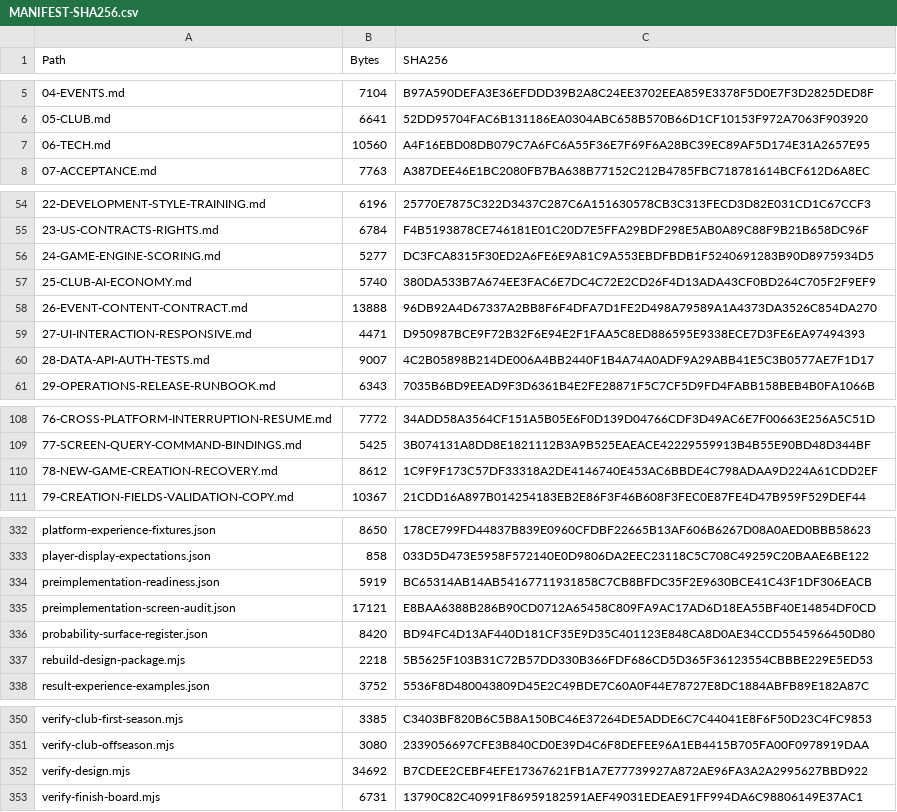
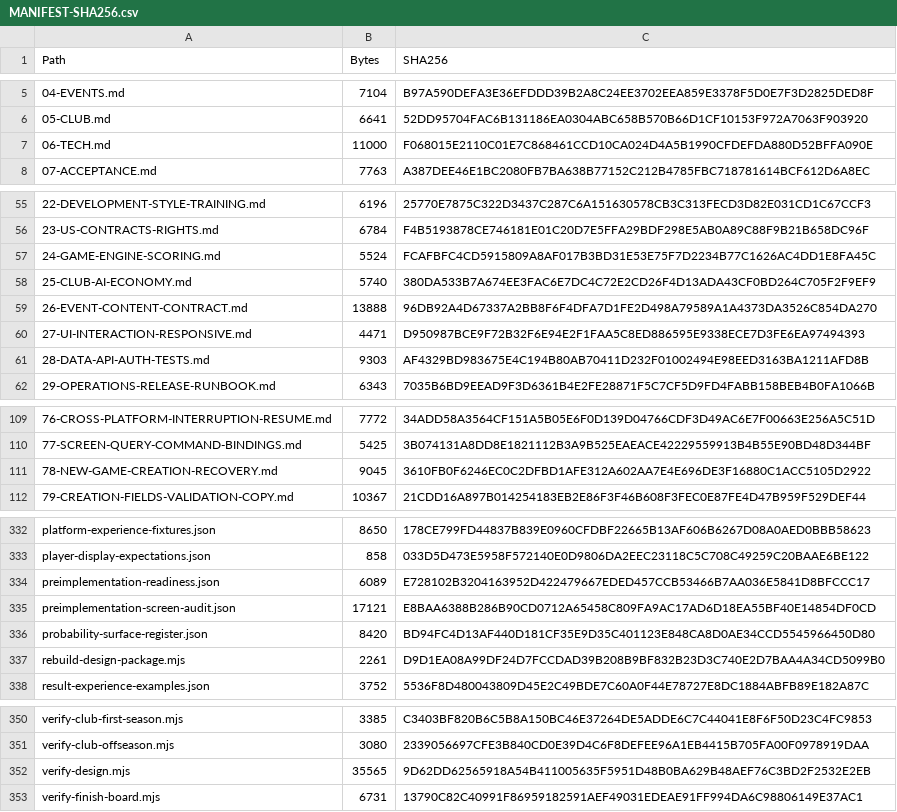
Before and after one commit to bossxor/baseball_Career, a CSV file: docs/design/MANIFEST-SHA256.csv, drawn as a sheet; only a part is shown, gaps mark what is left out; the diff covers the shown part only.

```diff
--- a/docs/design/MANIFEST-SHA256.csv
+++ b/docs/design/MANIFEST-SHA256.csv
@@ -6,3 +6,3 @@
 "05-CLUB.md","6641","52DD95704FAC6B131186EA0304ABC658B570B66D1CF10153F972A7063F903920"
-"06-TECH.md","10560","A4F16EBD08DB079C7A6FC6A55F36E7F69F6A28BC39EC89AF5D174E31A2657E95"
+"06-TECH.md","11000","F068015E2110C01E7C868461CCD10CA024D4A5B1990CFDEFDA880D52BFFA090E"
 "07-ACCEPTANCE.md","7763","A387DEE46E1BC2080FB7BA638B77152C212B4785FBC718781614BCF612D6A8EC"
@@ -55,3 +56,3 @@
 "23-US-CONTRACTS-RIGHTS.md","6784","F4B5193878CE746181E01C20D7E5FFA29BDF298E5AB0A89C88F9B21B658DC96F"
-"24-GAME-ENGINE-SCORING.md","5277","DC3FCA8315F30ED2A6FE6E9A81C9A553EBDFBDB1F5240691283B90D8975934D5"
+"24-GAME-ENGINE-SCORING.md","5524","FCAFBFC4CD5915809A8AF017B3BD31E53E75F7D2234B77C1626AC4DD1E8FA45C"
 "25-CLUB-AI-ECONOMY.md","5740","380DA533B7A674EE3FAC6E7DC4C72E2CD26F4D13ADA43CF0BD264C705F2F9EF9"
@@ -59,3 +60,3 @@
 "27-UI-INTERACTION-RESPONSIVE.md","4471","D950987BCE9F72B32F6E94E2F1FAA5C8ED886595E9338ECE7D3FE6EA97494393"
-"28-DATA-API-AUTH-TESTS.md","9007","4C2B05898B214DE006A4BB2440F1B4A74A0ADF9A29ABB41E5C3B0577AE7F1D17"
+"28-DATA-API-AUTH-TESTS.md","9303","AF4329BD983675E4C194B80AB70411D232F01002494E98EED3163BA1211AFD8B"
 "29-OPERATIONS-RELEASE-RUNBOOK.md","6343","7035B6BD9EEAD9F3D6361B4E2FE28871F5C7CF5D9FD4FABB158BEB4B0FA1066B"
@@ -109,3 +110,3 @@
 "77-SCREEN-QUERY-COMMAND-BINDINGS.md","5425","3B074131A8DD8E1821112B3A9B525EAEACE42229559913B4B55E90BD48D344BF"
-"78-NEW-GAME-CREATION-RECOVERY.md","8612","1C9F9F173C57DF33318A2DE4146740E453AC6BBDE4C798ADAA9D224A61CDD2EF"
+"78-NEW-GAME-CREATION-RECOVERY.md","9045","3610FB0F6246EC0C2DFBD1AFE312A602AA7E4E696DE3F16880C1ACC5105D2922"
 "79-CREATION-FIELDS-VALIDATION-COPY.md","10367","21CDD16A897B014254183EB2E86F3F46B608F3FEC0E87FE4D47B959F529DEF44"
@@ -333,6 +333,6 @@
 "player-display-expectations.json","858","033D5D473E5958F572140E0D9806DA2EEC23118C5C708C49259C20BAAE6BE122"
-"preimplementation-readiness.json","5919","BC65314AB14AB54167711931858C7CB8BFDC35F2E9630BCE41C43F1DF306EACB"
+"preimplementation-readiness.json","6089","E728102B3204163952D422479667EDED457CCB53466B7AA036E5841D8BFCCC17"
 "preimplementation-screen-audit.json","17121","E8BAA6388B286B90CD0712A65458C809FA9AC17AD6D18EA55BF40E14854DF0CD"
 "probability-surface-register.json","8420","BD94FC4D13AF440D181CF35E9D35C401123E848CA8D0AE34CCD5545966450D80"
-"rebuild-design-package.mjs","2218","5B5625F103B31C72B57DD330B366FDF686CD5D365F36123554CBBBE229E5ED53"
+"rebuild-design-package.mjs","2261","D9D1EA08A99DF24D7FCCDAD39B208B9BF832B23D3C740E2D7BAA4A34CD5099B0"
 "result-experience-examples.json","3752","5536F8D480043809D45E2C49BDE7C60A0F44E78727E8DC1884ABFB89E182A87C"
@@ -351,3 +351,3 @@
 "verify-club-offseason.mjs","3080","2339056697CFE3B840CD0E39D4C6F8DEFEE96A1EB4415B705FA00F0978919DAA"
-"verify-design.mjs","34692","B7CDEE2CEBF4EFE17367621FB1A7E77739927A872AE96FA3A2A2995627BBD922"
+"verify-design.mjs","35565","9D62DD62565918A54B411005635F5951D48B0BA629B48AEF76C3BD2F2532E2EB"
 "verify-finish-board.mjs","6731","13790C82C40991F86959182591AEF49031EDEAE91FF994DA6C98806149E37AC1"
```
Also changed, not shown: 1 added row, 1 removed row and 24 edited cells elsewhere in this file, 19 other files.
